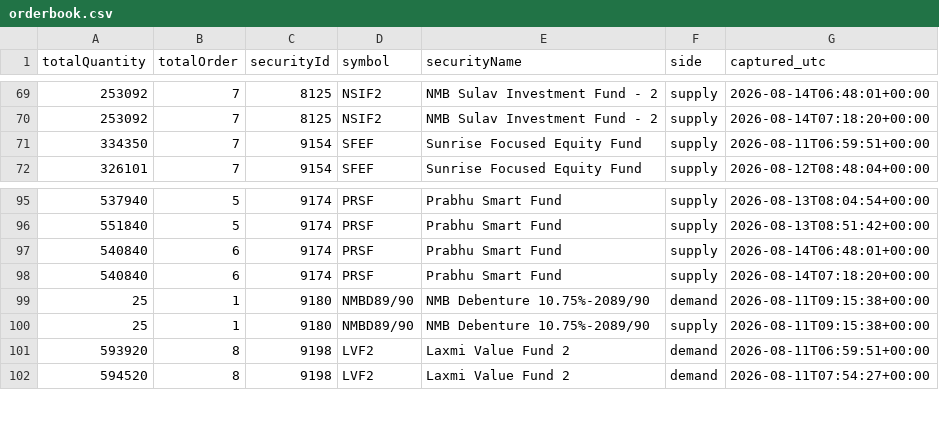
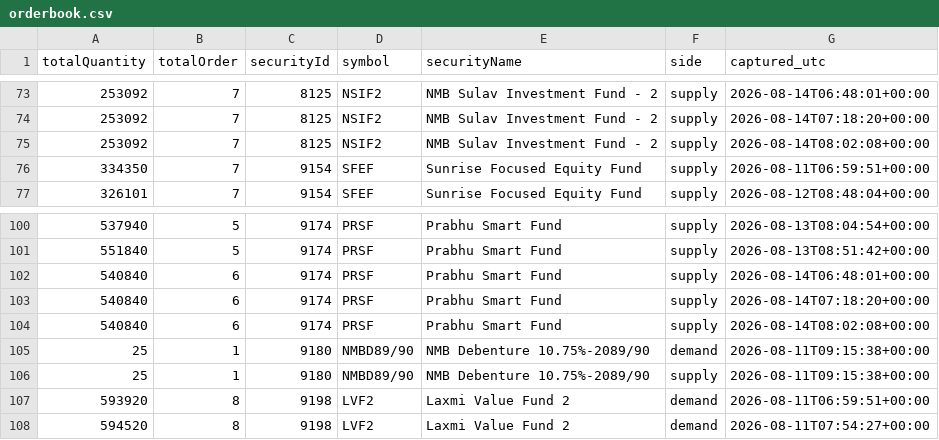
Before and after one commit to Aabaran7/nepse-forecast, a CSV file: data-mirror/orderbook/orderbook.csv, drawn as a sheet; only a part is shown, gaps mark what is left out; the diff covers the shown part only.

```diff
--- a/data-mirror/orderbook/orderbook.csv
+++ b/data-mirror/orderbook/orderbook.csv
@@ -70,2 +74,3 @@ totalQuantity,totalOrder,securityId,symbol,securityName,side,captured_utc
 253092,7,8125,NSIF2,NMB Sulav Investment Fund - 2,supply,2026-08-14T07:18:20+00:00
+253092,7,8125,NSIF2,NMB Sulav Investment Fund - 2,supply,2026-08-14T08:02:08+00:00
 334350,7,9154,SFEF,Sunrise Focused Equity Fund,supply,2026-08-11T06:59:51+00:00
@@ -98,2 +103,3 @@ totalQuantity,totalOrder,securityId,symbol,securityName,side,captured_utc
 540840,6,9174,PRSF,Prabhu Smart Fund,supply,2026-08-14T07:18:20+00:00
+540840,6,9174,PRSF,Prabhu Smart Fund,supply,2026-08-14T08:02:08+00:00
 25,1,9180,NMBD89/90,NMB Debenture 10.75%-2089/90,demand,2026-08-11T09:15:38+00:00
```
Also changed, not shown: 8 added rows elsewhere in this file, data-mirror/orderbook/_manifest.csv, 2 other files.
